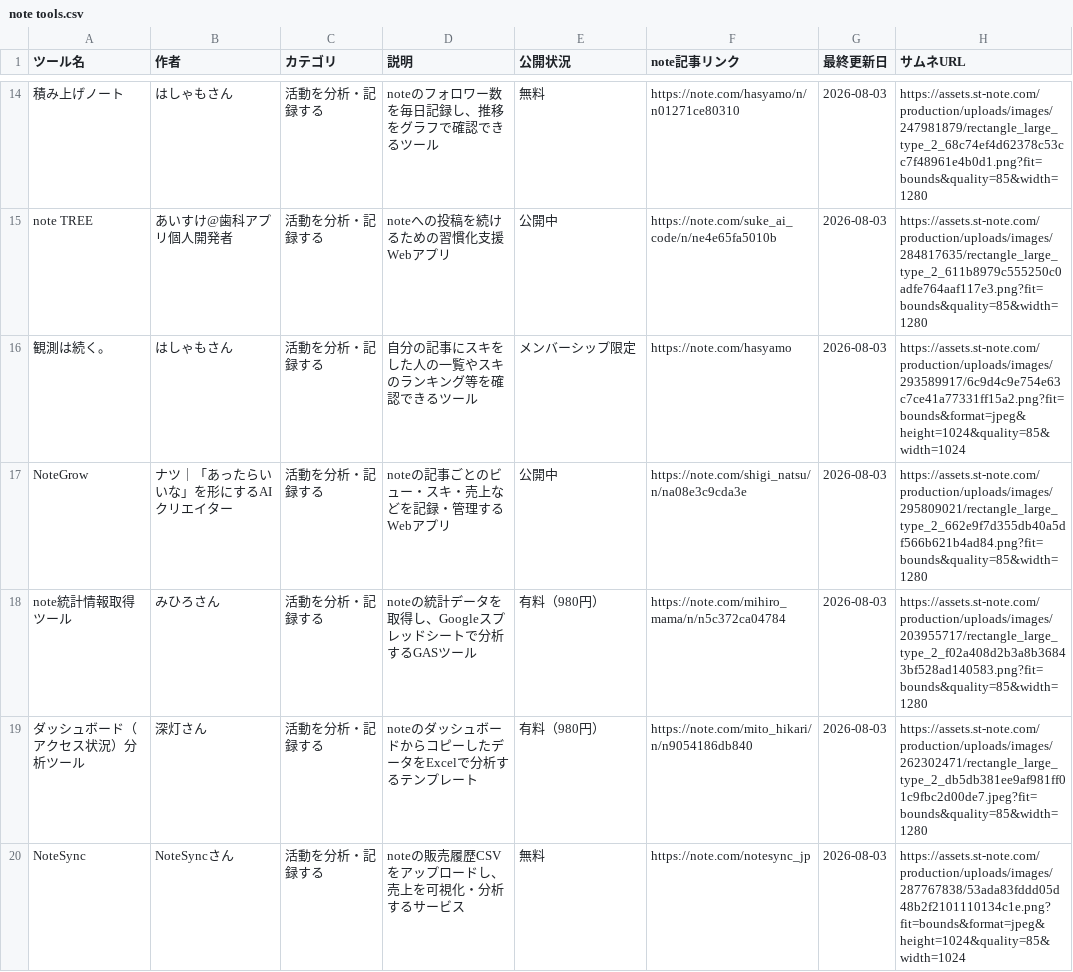
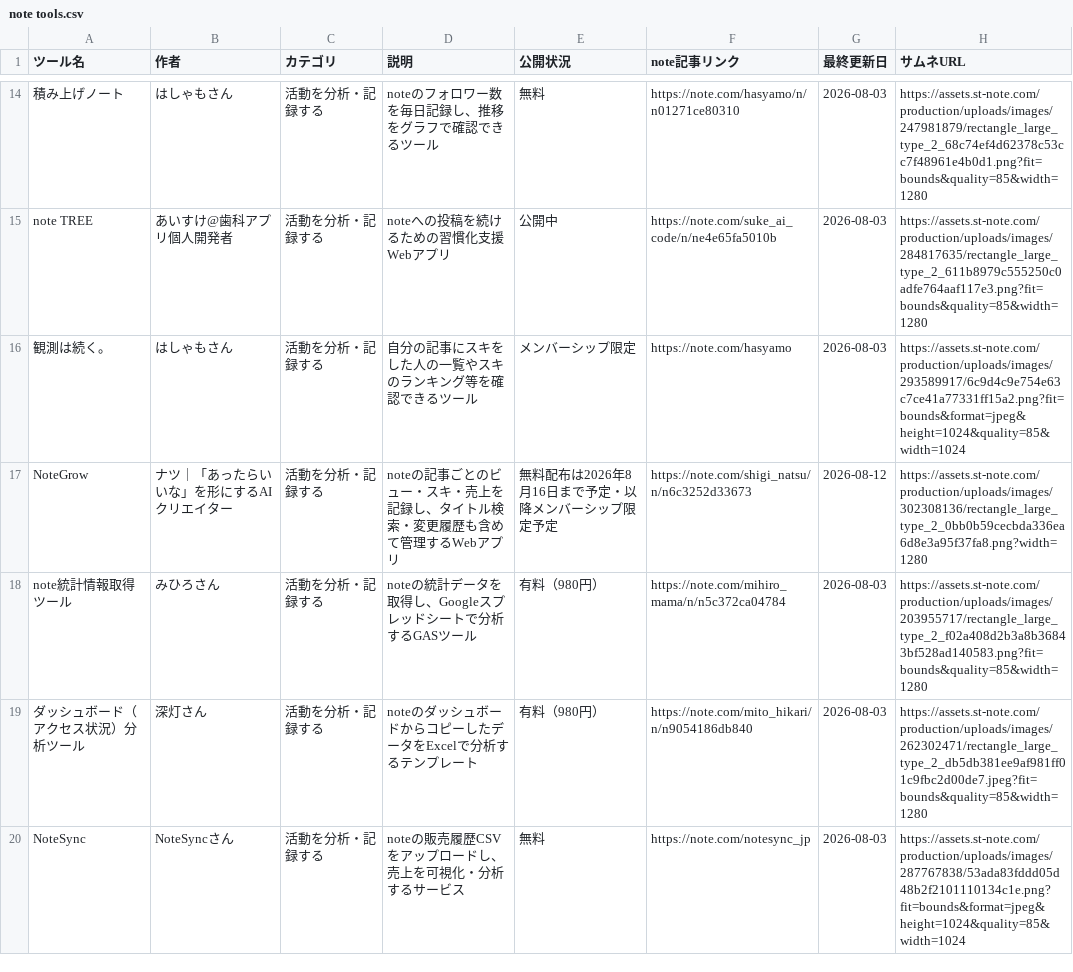
Before and after one commit to Ashes-tribirth/note-tools-site, a CSV file: note tools.csv, drawn as a sheet; only a part is shown, gaps mark what is left out.

Commit message:
Update NoteGrow availability and latest features

```diff
--- a/note tools.csv
+++ b/note tools.csv
@@ -16,3 +16,3 @@ note TREE,あいすけ@歯科アプリ個人開発者,活動を分析・記録
 観測は続く。,はしゃもさん,活動を分析・記録する,自分の記事にスキをした人の一覧やスキのランキング等を確認できるツール,メンバーシップ限定,https://note.com/hasyamo,2026-08-03,https://assets.st-note.com/production/uploads/images/293589917/6c9d4c9e754e63c7ce41a77331ff15a2.png?fit=bounds&format=jpeg&height=1024&quality=85&width=1024
-NoteGrow,ナツ｜「あったらいいな」を形にするAIクリエイター,活動を分析・記録する,noteの記事ごとのビュー・スキ・売上などを記録・管理するWebアプリ,公開中,https://note.com/shigi_natsu/n/na08e3c9cda3e,2026-08-03,https://assets.st-note.com/production/uploads/images/295809021/rectangle_large_type_2_662e9f7d355db40a5df566b621b4ad84.png?fit=bounds&quality=85&width=1280
+NoteGrow,ナツ｜「あったらいいな」を形にするAIクリエイター,活動を分析・記録する,noteの記事ごとのビュー・スキ・売上を記録し、タイトル検索・変更履歴も含めて管理するWebアプリ,無料配布は2026年8月16日まで予定・以降メンバーシップ限定予定,https://note.com/shigi_natsu/n/n6c3252d33673,2026-08-12,https://assets.st-note.com/production/uploads/images/302308136/rectangle_large_type_2_0bb0b59cecbda336ea6d8e3a95f37fa8.png?width=1280
 note統計情報取得ツール,みひろさん,活動を分析・記録する,noteの統計データを取得し、Googleスプレッドシートで分析するGASツール,有料（980円）,https://note.com/mihiro_mama/n/n5c372ca04784,2026-08-03,https://assets.st-note.com/production/uploads/images/203955717/rectangle_large_type_2_f02a408d2b3a8b36843bf528ad140583.png?fit=bounds&quality=85&width=1280
```
